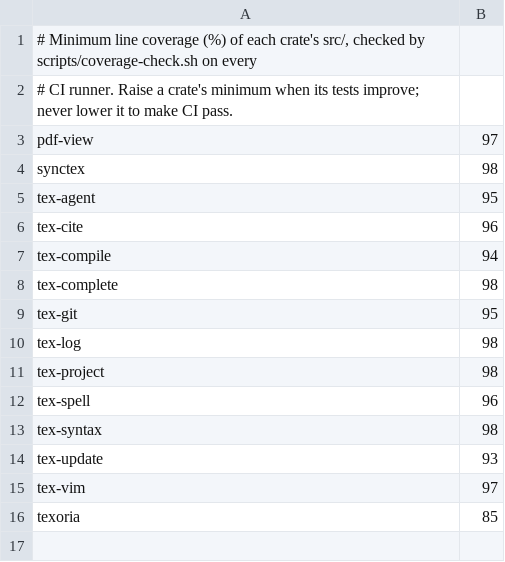
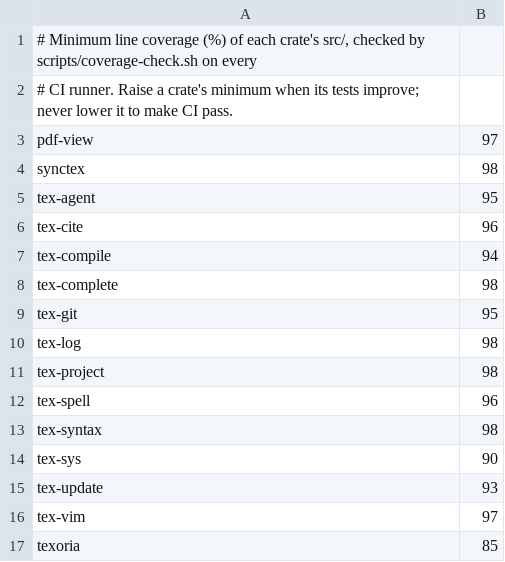
Before and after one commit to Herbrant/TeXoria, a TSV file: scripts/coverage-thresholds.tsv, drawn as a sheet.

```diff
--- a/scripts/coverage-thresholds.tsv
+++ b/scripts/coverage-thresholds.tsv
@@ -13,2 +13,3 @@ tex-spell	96
 tex-syntax	98
+tex-sys	90
 tex-update	93
```
Also changed, not shown: 17 other files.
